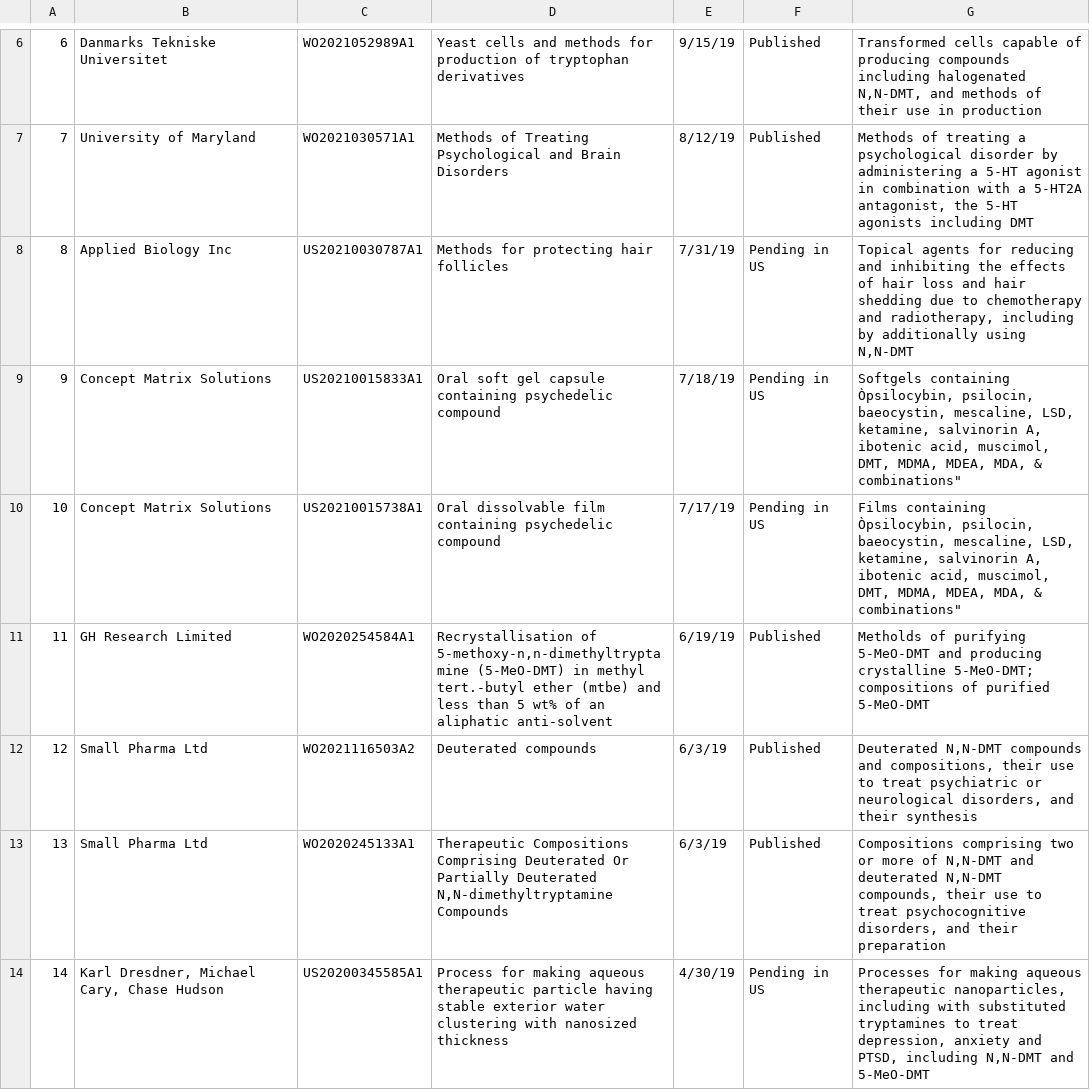
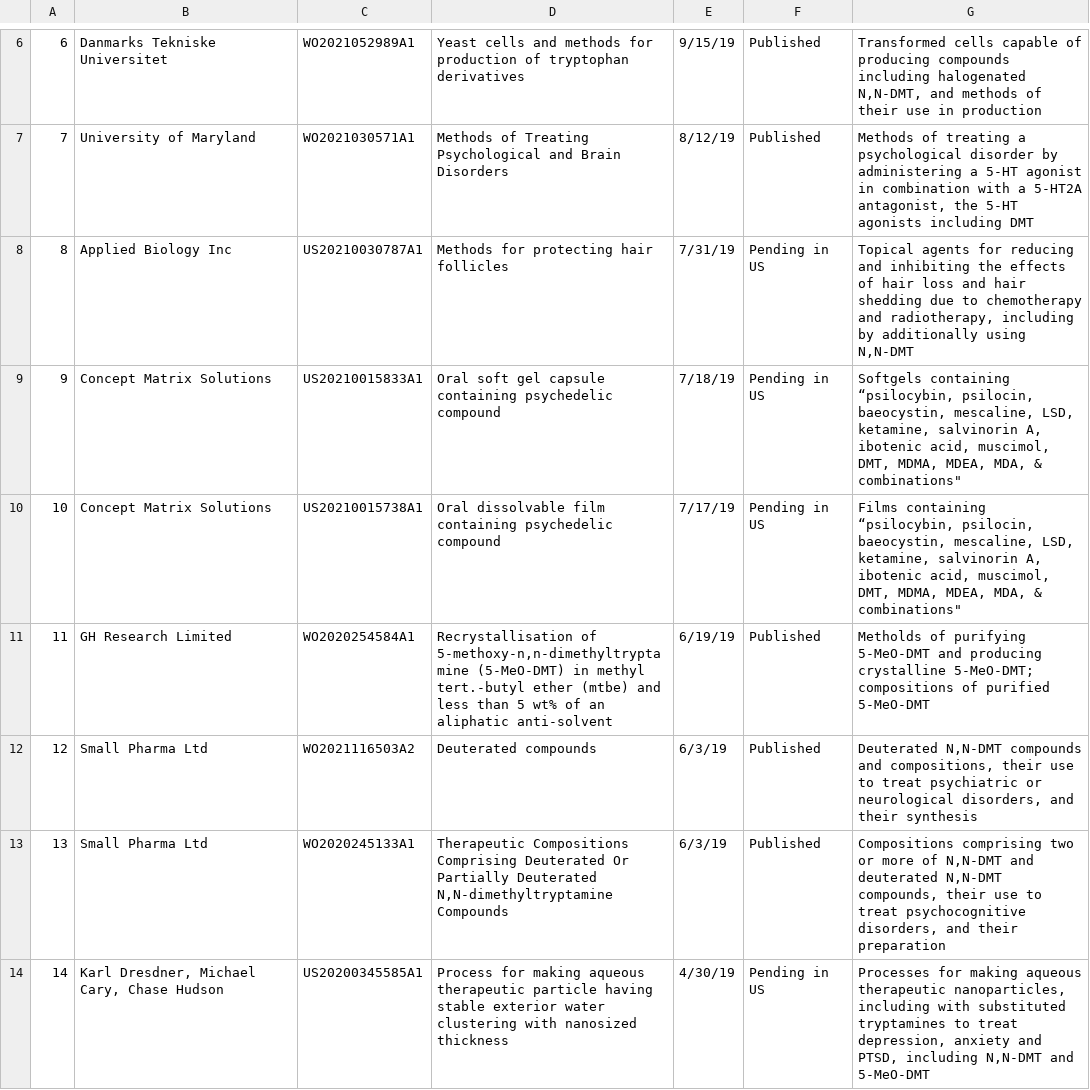
Before and after one commit to cholzsupermind/IDS, a CSV file: wp-content/themes/twentytwentyone/dmt-patent.csv, drawn as a sheet; only a part is shown, gaps mark what is left out; the diff covers the shown part only; the diff names each change by its address in the sheet, - before the commit and + after, or states it on an @@ line.

```diff
--- a/wp-content/themes/twentytwentyone/dmt-patent.csv
+++ b/wp-content/themes/twentytwentyone/dmt-patent.csv
-G9: Softgels containing Òpsilocybin, psilocin, baeocystin,…
+G9: Softgels containing “psilocybin, psilocin, baeocystin,…
-G10: Films containing Òpsilocybin, psilocin, baeocystin,…
+G10: Films containing “psilocybin, psilocin, baeocystin,…
```
Also changed, not shown: 2 edited cells elsewhere in this file, wp-content/themes/twentytwentyone/lsd-patent.csv, wp-content/themes/twentytwentyone/mdma-patent.csv, 6 other files.
